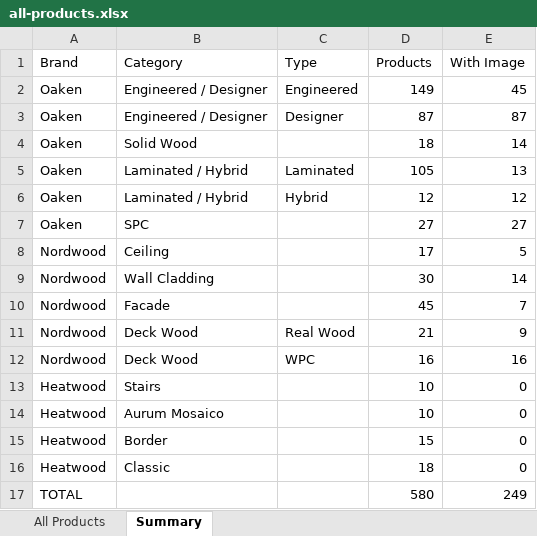
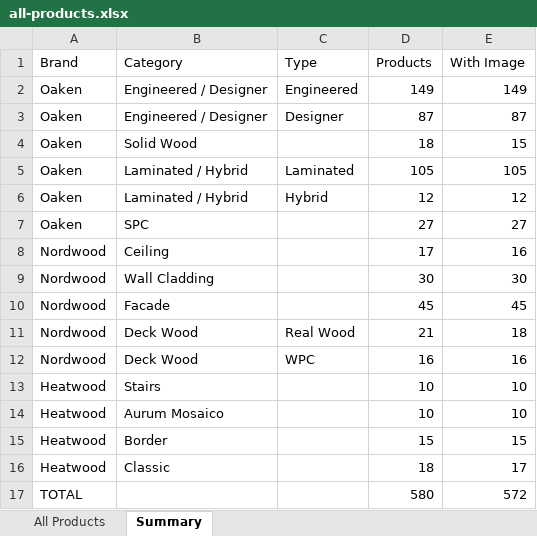
Before and after one commit to Totality-Solutions/parqon, an Excel workbook: data/all-products.xlsx, sheet Summary, drawn as a sheet; values as stored, in another font and other column widths than the file's, no borders; the diff names each change by its address in the sheet, - before the commit and + after, or states it on an @@ line.

```diff
--- a/data/all-products.xlsx (sheet Summary)
+++ b/data/all-products.xlsx (sheet Summary)
-E2 (With Image): 45
+E2 (With Image): 149
-E4 (With Image): 14
+E4 (With Image): 15
-E5 (With Image): 13
+E5 (With Image): 105
-E8 (With Image): 5
+E8 (With Image): 16
-E9 (With Image): 14
+E9 (With Image): 30
-E10 (With Image): 7
+E10 (With Image): 45
-E11 (With Image): 9
+E11 (With Image): 18
-E13:E14 (With Image): 0
+E13:E14 (With Image): 10
-E15 (With Image): 0
+E15 (With Image): 15
-E16 (With Image): 0
+E16 (With Image): 17
-E17 (With Image): 249
+E17 (With Image): 572
```
Also changed, not shown: sheet All Products, data/remaining-images.xlsx, 29 other files.
